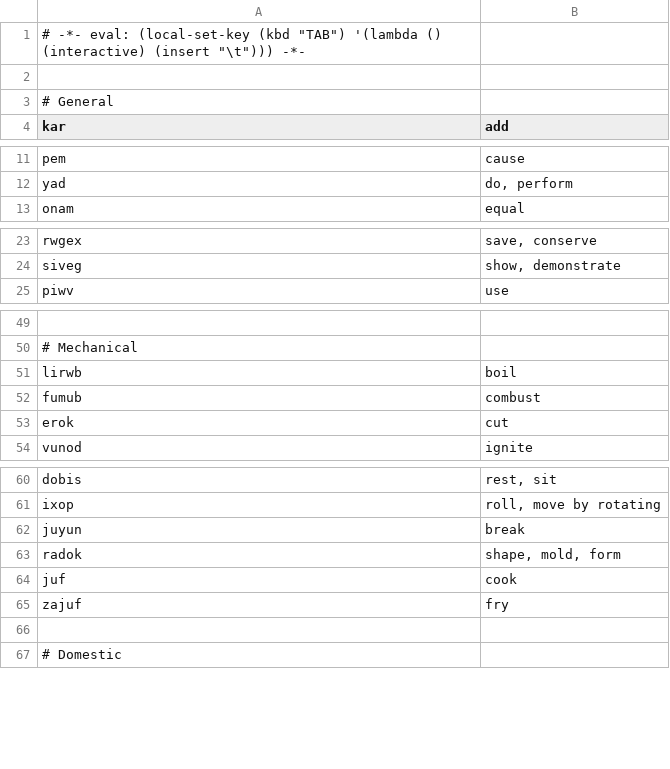
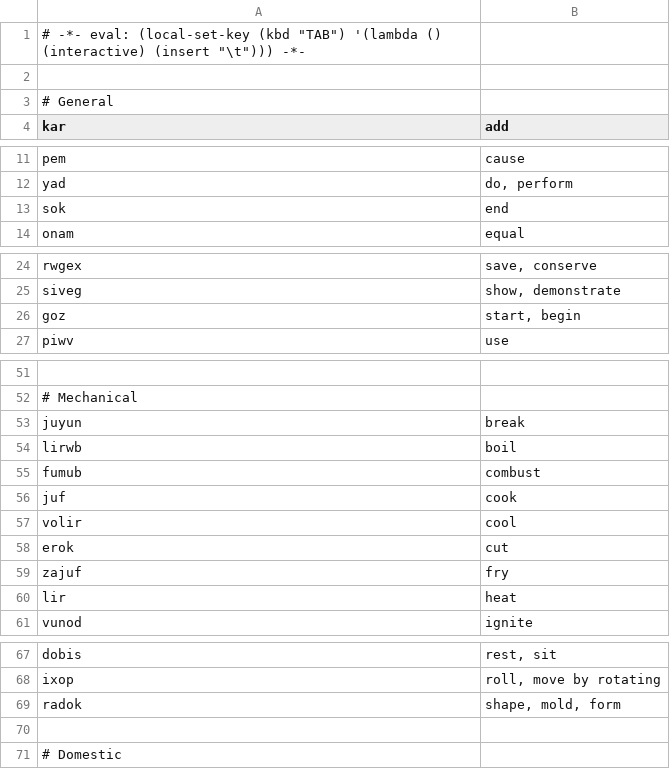
Before and after one commit to rngesus-wept/puflantu, a TSV file: root_verbs.tsv, drawn as a sheet; only a part is shown, gaps mark what is left out; the diff names each change by its address in the sheet, - before the commit and + after, or states it on an @@ line.

Commit message:
Verb updates from oatmeal

```diff
--- a/root_verbs.tsv
+++ b/root_verbs.tsv
+row 13: sok | end
+row 26: goz | start, begin
@@ row 62 moved to row 53: juyun @@
@@ row 64 moved to row 56: juf @@
+row 57: volir | cool
@@ row 65 moved to row 59: zajuf @@
+row 60: lir | heat
```
